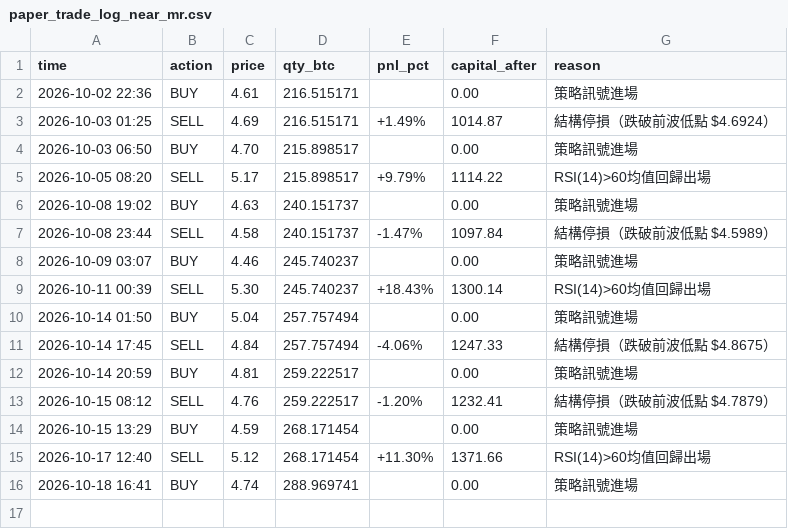
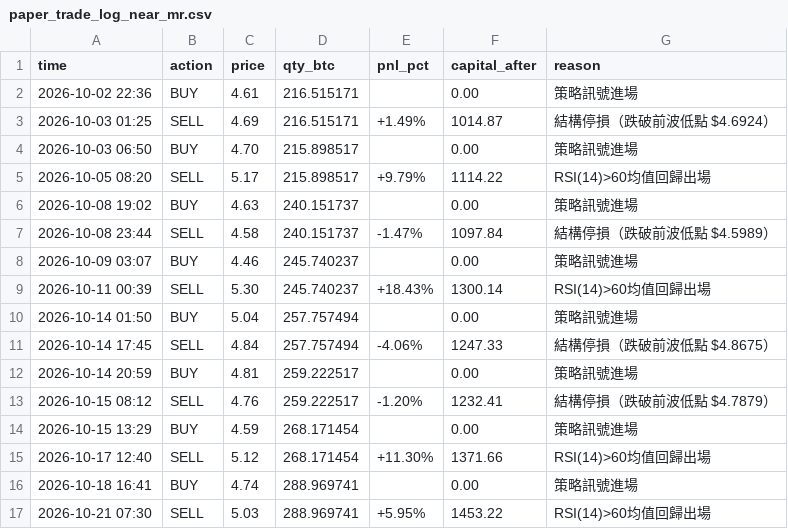
Before and after one commit to KevinYee-yee/btc-trading-bot, a CSV file: paper_trade_log_near_mr.csv, drawn as a sheet.

```diff
--- a/paper_trade_log_near_mr.csv
+++ b/paper_trade_log_near_mr.csv
@@ -16 +16,2 @@ time,action,price,qty_btc,pnl_pct,capital_after,reason
 2026-10-18 16:41,BUY,4.74,288.969741,,0.00,策略訊號進場
+2026-10-21 07:30,SELL,5.03,288.969741,+5.95%,1453.22,RSI(14)>60均值回歸出場
```
Also changed, not shown: 1 other file.
